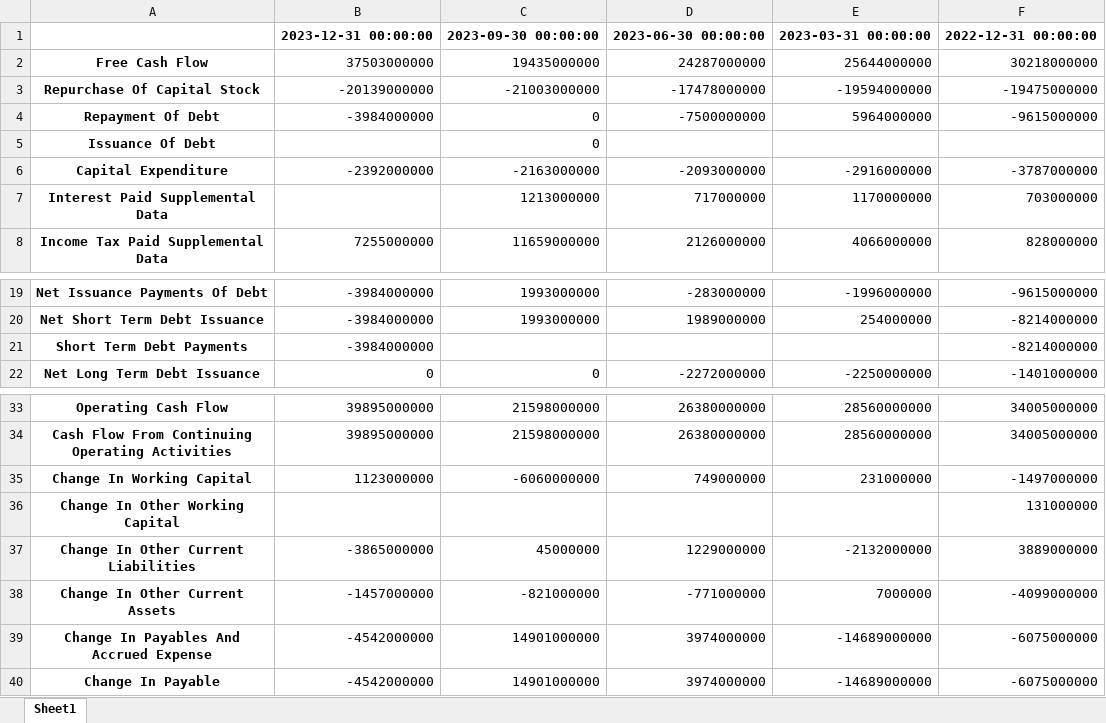
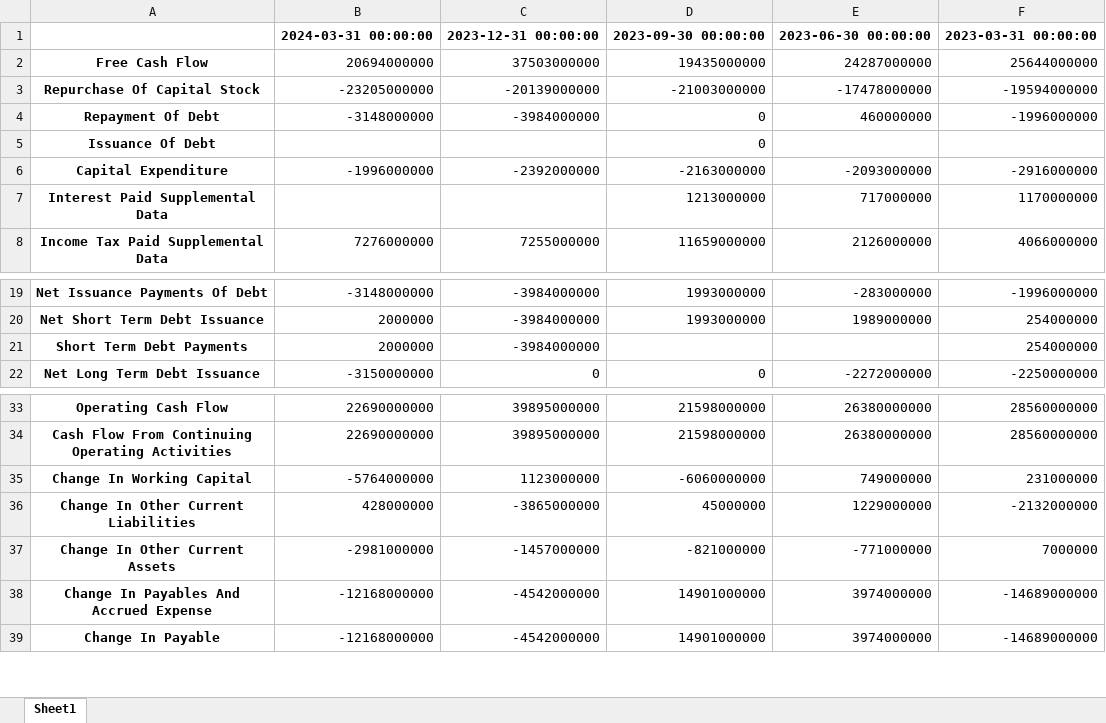
Before and after one commit to liamcrowe2502/Stock-Analyzer-With-YahooFinance, an Excel workbook: Apple_data_quarterly_cashflow_statement.xlsx, sheet Sheet1, drawn as a sheet; only a part is shown, gaps mark what is left out; values as stored, in another font and other column widths than the file's, no borders; removed rows and columns are numbered as before the commit, all else as after; the diff names each change by its address in the sheet, - before the commit and + after, or states it on an @@ line.

```diff
--- a/Apple_data_quarterly_cashflow_statement.xlsx (sheet Sheet1)
+++ b/Apple_data_quarterly_cashflow_statement.xlsx (sheet Sheet1)
+column B, rows 1-8: 2024-03-31 00:00:00 | 20694000000 | -23205000000 | -3148000000 |  | -1996000000 |  | 7276000000; rows 19-22: -3148000000 | 2000000 | 2000000 | -3150000000; rows 33-39: 22690000000 | 22690000000 | -5764000000 | 428000000 | -2981000000 | -12168000000 | -12168000000
-column F, rows 1-8: 2022-12-31 00:00:00 | 30218000000 | -19475000000 | -9615000000 |  | -3787000000 | 703000000 | 828000000; rows 19-22: -9615000000 | -8214000000 | -8214000000 | -1401000000; rows 33-35: 34005000000 | 34005000000 | -1497000000; rows 37-40: 3889000000 | -4099000000 | -6075000000 | -6075000000
-E4: -7500000000
+E4: 460000000
-F4: 5964000000
+F4: -1996000000
-F21: (empty)
+F21: 254000000
-row 36: Change In Other Working Capital |  |  |  |  | 131000000
```
Also changed, not shown: Apple_data_dividends.xlsx, Apple_data_quarterly_balance_sheet.xlsx, 3 other files.
